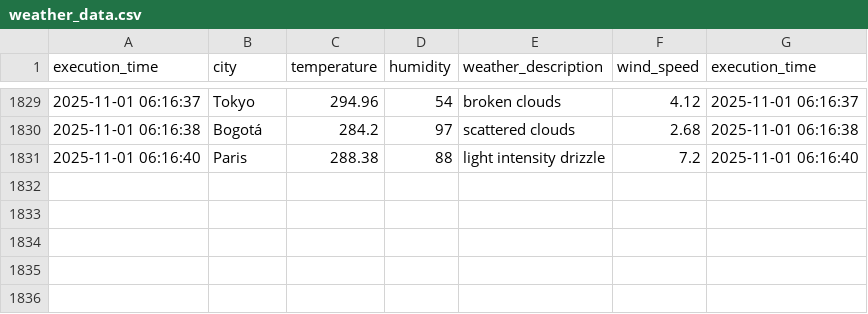
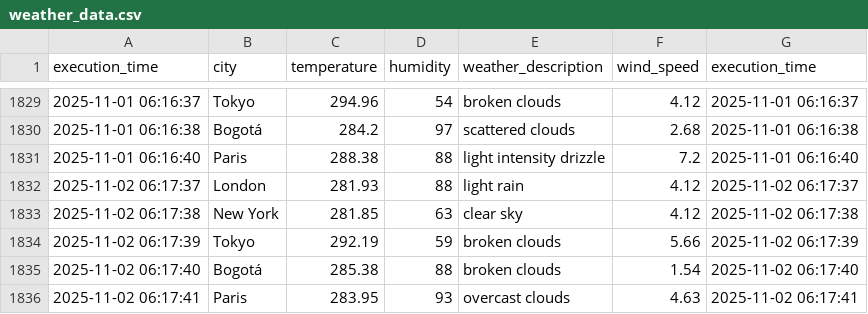
Before and after one commit to cortegons/Ejercicio-con-API-OpenWeather, a CSV file: weather_data.csv, drawn as a sheet; only a part is shown, gaps mark what is left out.

```diff
--- a/weather_data.csv
+++ b/weather_data.csv
@@ -1831 +1831,6 @@ execution_time,city,temperature,humidity,weather_description,wind_speed,executio
 2025-11-01 06:16:40,Paris,288.38,88,light intensity drizzle,7.2,2025-11-01 06:16:40
+2025-11-02 06:17:37,London,281.93,88,light rain,4.12,2025-11-02 06:17:37
+2025-11-02 06:17:38,New York,281.85,63,clear sky,4.12,2025-11-02 06:17:38
+2025-11-02 06:17:39,Tokyo,292.19,59,broken clouds,5.66,2025-11-02 06:17:39
+2025-11-02 06:17:40,Bogotá,285.38,88,broken clouds,1.54,2025-11-02 06:17:40
+2025-11-02 06:17:41,Paris,283.95,93,overcast clouds,4.63,2025-11-02 06:17:41
```
Also changed, not shown: 1 other file.
